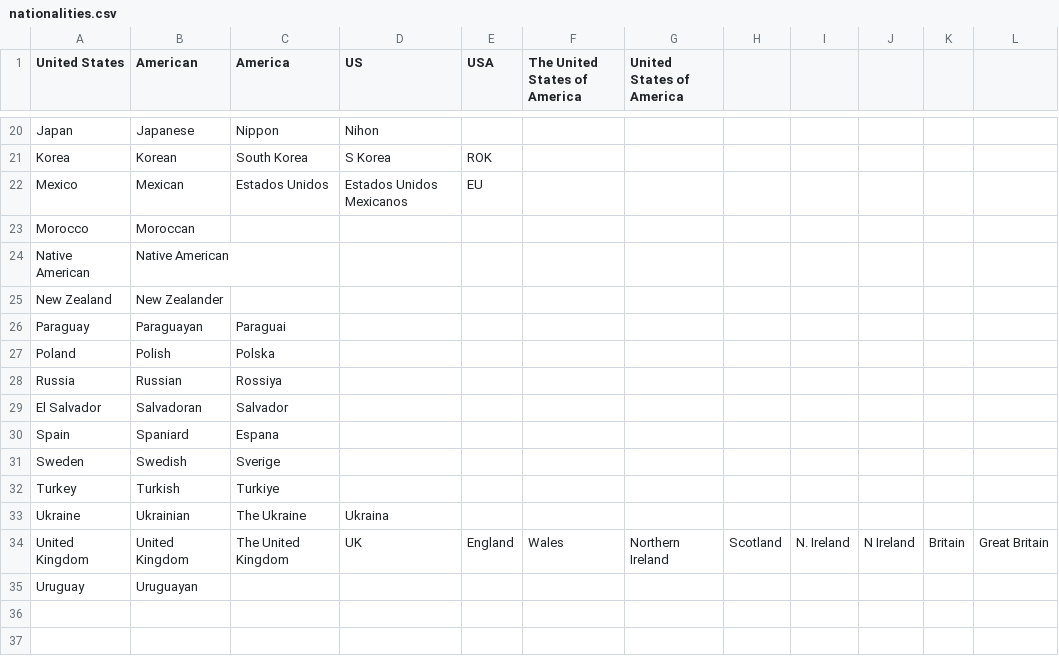
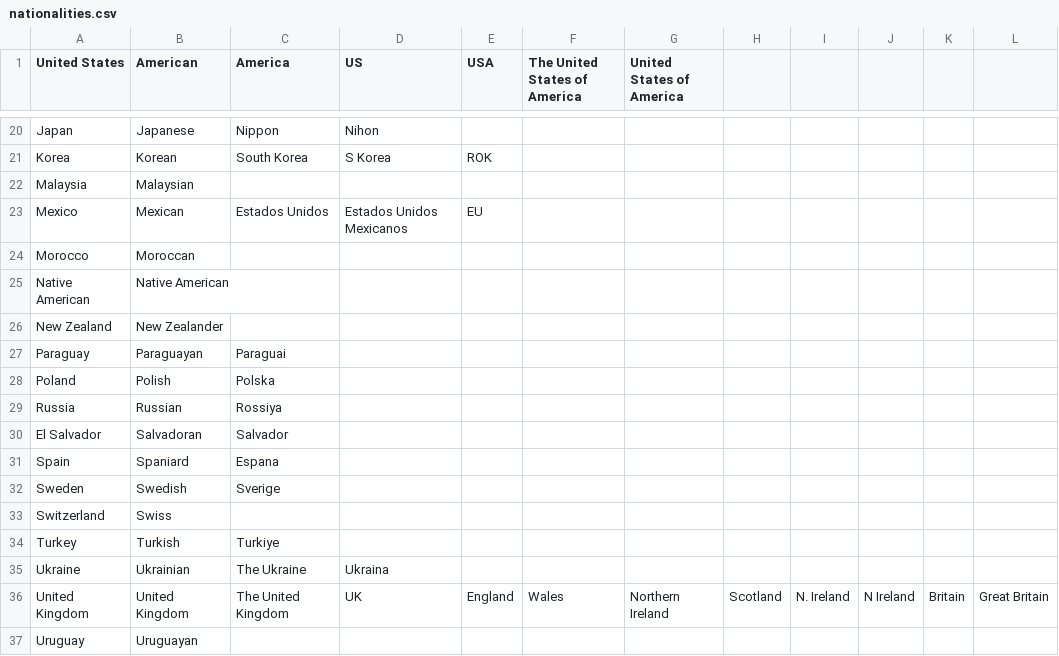
Before and after one commit to Pyroan/Lingo, a CSV file: data/nationalities.csv, drawn as a sheet; only a part is shown, gaps mark what is left out.

Commit message:
Added 3 languages and 4 nationalities
Added Bulgarian, Occitan, Yeshivish
Added Malaysian, Swiss

```diff
--- a/data/nationalities.csv
+++ b/data/nationalities.csv
@@ -21,2 +21,3 @@ Japan,Japanese,Nippon,Nihon,,,,,,,,
 Korea,Korean,South Korea,S Korea,ROK,,,,,,,
+Malaysia,Malaysian,,,,,,,,,,
 Mexico,Mexican,Estados Unidos,Estados Unidos Mexicanos,EU,,,,,,,
@@ -31,2 +32,3 @@ Spain,Spaniard,Espana,,,,,,,,,
 Sweden,Swedish,Sverige,,,,,,,,,
+Switzerland,Swiss,,,,,,,,,,
 Turkey,Turkish,Turkiye,,,,,,,,,
```
Also changed, not shown: data/iso_languages.csv.
